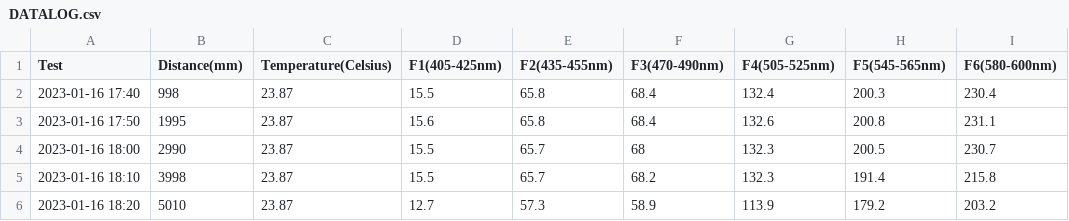
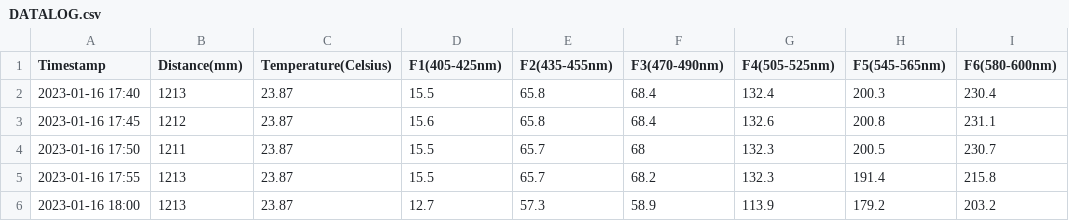
Before and after one commit to r3ym3l/Bridge-Mounted-Water-Analysis, a CSV file: DATALOG.csv, drawn as a sheet; only a part is shown; the diff names each change by its address in the sheet, - before the commit and + after, or states it on an @@ line.

```diff
--- a/DATALOG.csv
+++ b/DATALOG.csv
-A1: Test
+A1: Timestamp
-B2 (Distance(mm)): 998
+B2 (Distance(mm)): 1213
-A3 (Timestamp): 2023-01-16 17:50
+A3 (Timestamp): 2023-01-16 17:45
-B3 (Distance(mm)): 1995
+B3 (Distance(mm)): 1212
-A4 (Timestamp): 2023-01-16 18:00
+A4 (Timestamp): 2023-01-16 17:50
-B4 (Distance(mm)): 2990
+B4 (Distance(mm)): 1211
-A5 (Timestamp): 2023-01-16 18:10
+A5 (Timestamp): 2023-01-16 17:55
-B5 (Distance(mm)): 3998
+B5 (Distance(mm)): 1213
-A6 (Timestamp): 2023-01-16 18:20
+A6 (Timestamp): 2023-01-16 18:00
-B6 (Distance(mm)): 5010
+B6 (Distance(mm)): 1213
```
Also changed, not shown: data.csv, spectral_data.csv, 1 other file.
